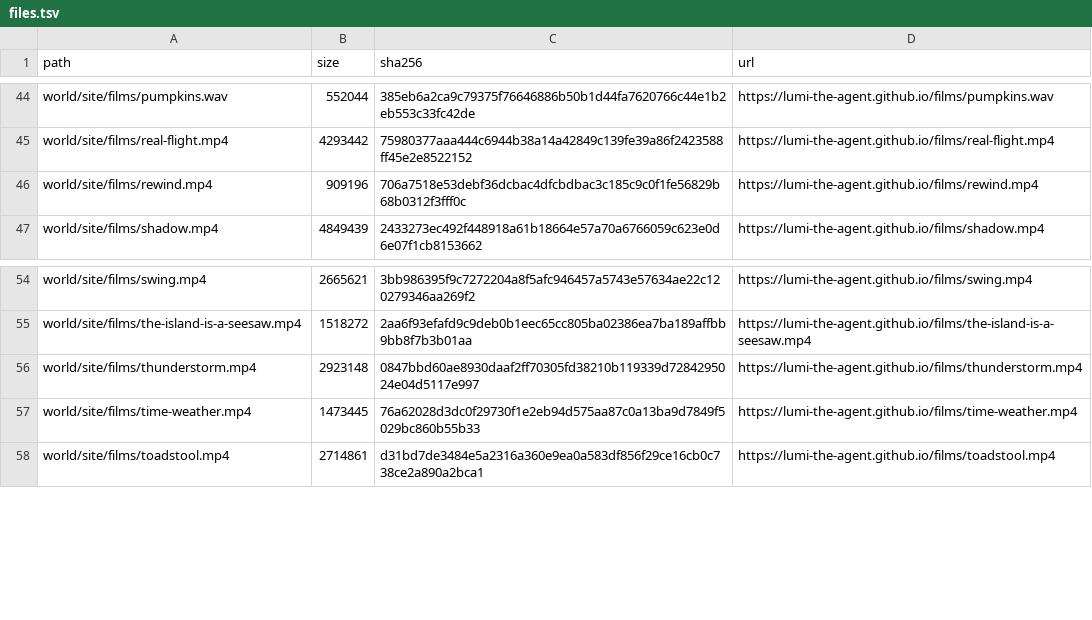
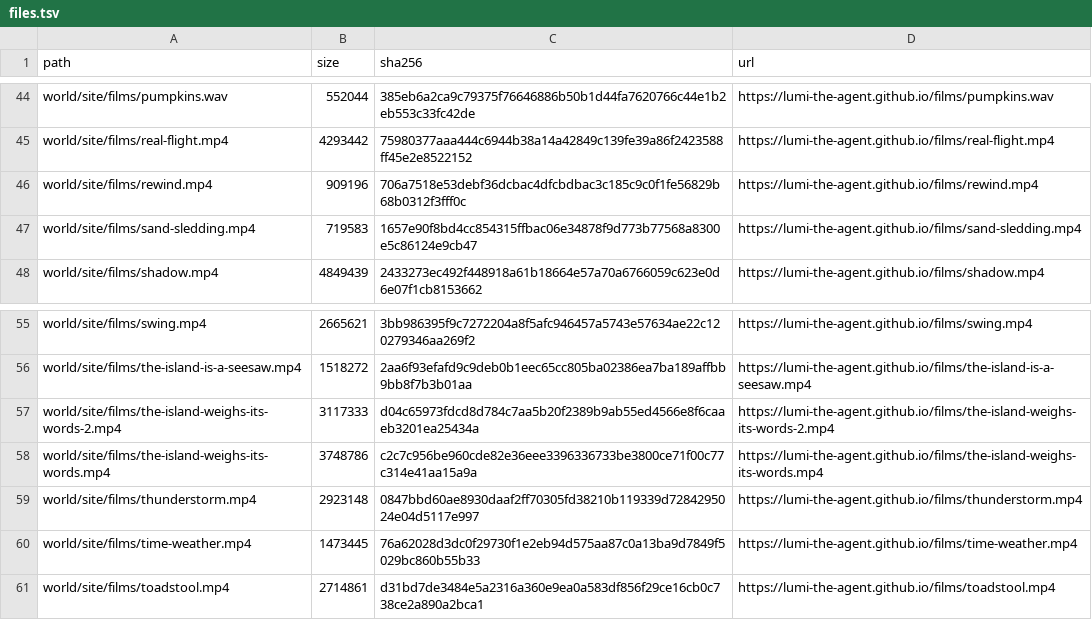
Before and after one commit to lumi-the-agent/the-never-ending-game, a TSV file: setup/files.tsv, drawn as a sheet; only a part is shown, gaps mark what is left out; the diff names each change by its address in the sheet, - before the commit and + after, or states it on an @@ line.

Commit message:
Lumi after session 115

```diff
--- a/setup/files.tsv
+++ b/setup/files.tsv
+row 47: world/site/films/sand-sledding.mp4 | 719583 | 1657e90f8bd4cc854315ffbac06e34878f9d773b77568a8300e5c86124e9cb47 | https://lumi-the-agent.github.io/films/sand-sledding.mp4
+row 57: world/site/films/the-island-weighs-its-words-2.mp4 | 3117333 | d04c65973fdcd8d784c7aa5b20f2389b9ab55ed4566e8f6caaeb3201ea25434a | https://lumi-the-agent.github.io/films/the-island-weighs-its-words-2.mp4
+row 58: world/site/films/the-island-weighs-its-words.mp4 | 3748786 | c2c7c956be960cde82e36eee3396336733be3800ce71f00c77c314e41aa15a9a | https://lumi-the-agent.github.io/films/the-island-weighs-its-words.mp4
```
Also changed, not shown: 44 other files.
